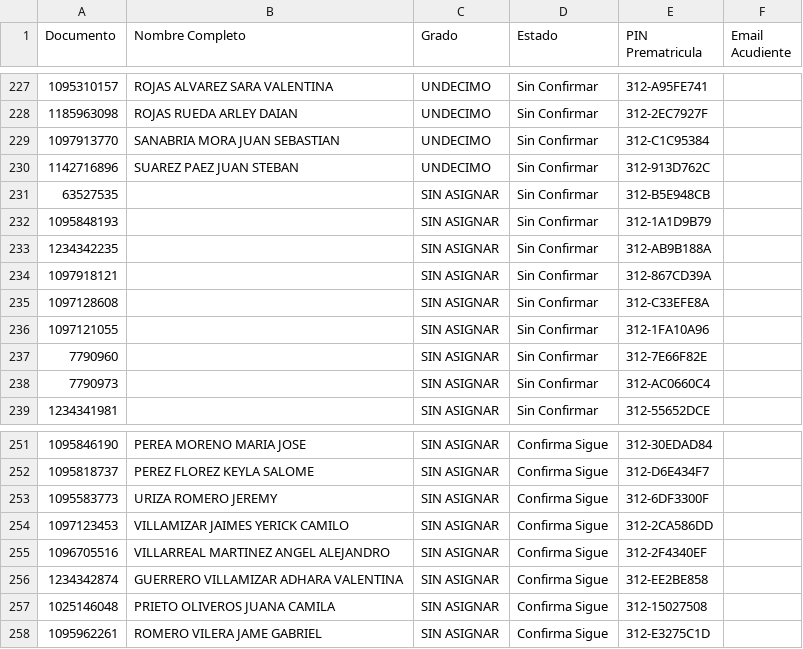
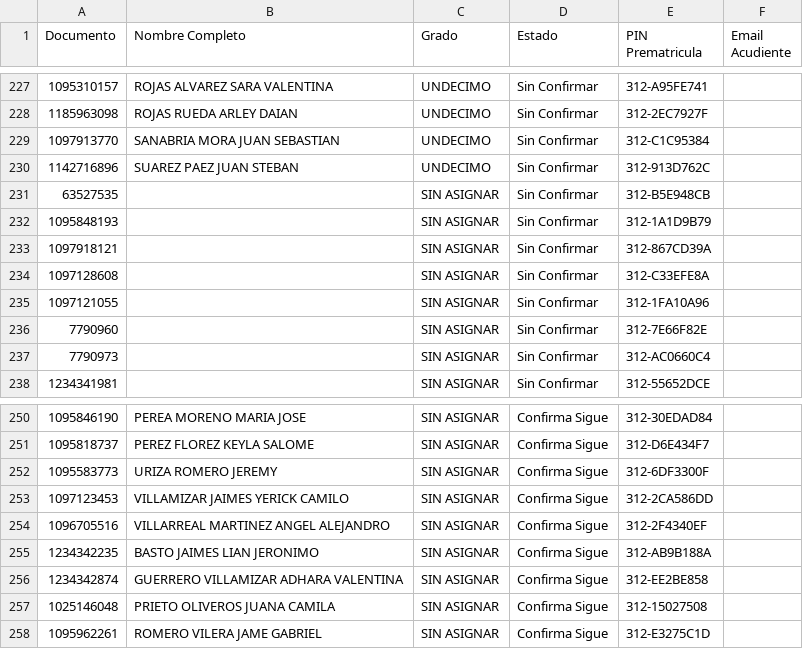
Before and after one commit to csd-digitalweb/sitio-web-csd, a CSV file: src/reserva-cupo/prematriculas_semillero.csv, drawn as a sheet; only a part is shown, gaps mark what is left out; removed rows and columns are numbered as before the commit, all else as after; the diff names each change by its address in the sheet, - before the commit and + after, or states it on an @@ line.

Commit message:
chore(sync): actualizar cupos y asignación de salones desde EduColombia

```diff
--- a/src/reserva-cupo/prematriculas_semillero.csv
+++ b/src/reserva-cupo/prematriculas_semillero.csv
-row 233: 1234342235 |  | SIN ASIGNAR | Sin Confirmar | 312-AB9B188A
+row 255: 1234342235 | BASTO JAIMES LIAN JERONIMO | SIN ASIGNAR | Confirma Sigue | 312-AB9B188A
```
Also changed, not shown: 2 other files.
